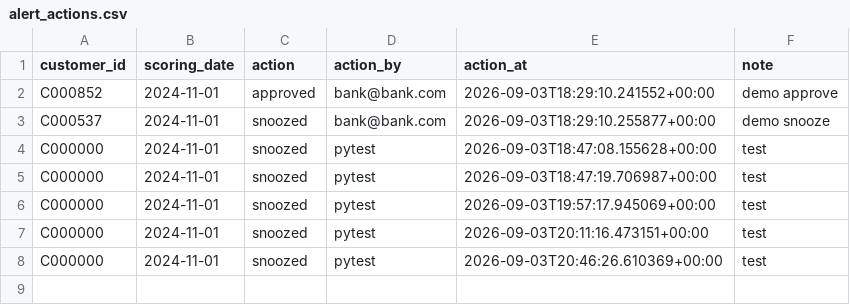
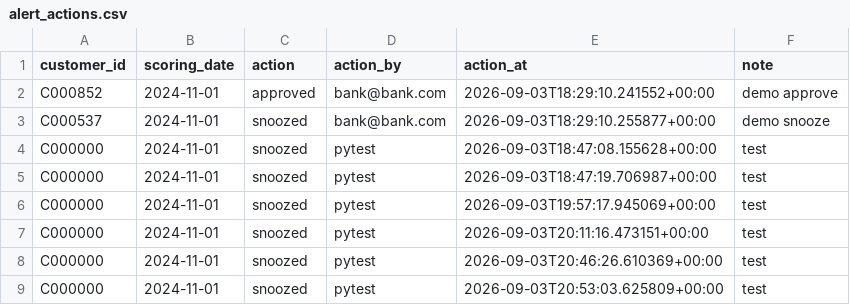
Before and after one commit to adhintra28/Credence, a CSV file: data/outputs/alert_actions.csv, drawn as a sheet; the diff names each change by its address in the sheet, - before the commit and + after, or states it on an @@ line.

```diff
--- a/data/outputs/alert_actions.csv
+++ b/data/outputs/alert_actions.csv
+row 9: C000000 | 2024-11-01 | snoozed | pytest | 2026-09-03T20:53:03.625809+00:00 | test
```
Also changed, not shown: data/outputs/intervention_log.csv, 2 other files.
